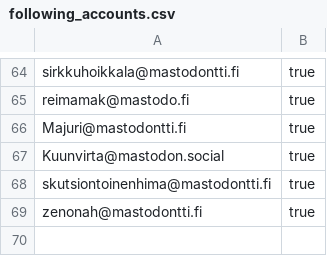
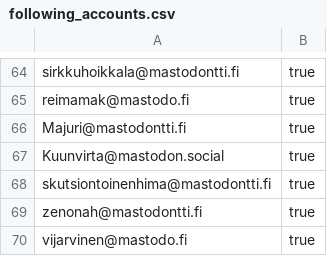
Before and after one commit to ronilaukkarinen/finnish-mastodon-users, a CSV file: following_accounts.csv, drawn as a sheet; only a part is shown, gaps mark what is left out; the diff names each change by its address in the sheet, - before the commit and + after, or states it on an @@ line.

Commit message:
Add vijarvinen@mastodo.fi

```diff
--- a/following_accounts.csv
+++ b/following_accounts.csv
+row 70: vijarvinen@mastodo.fi | true
```
Also changed, not shown: 1 other file.
